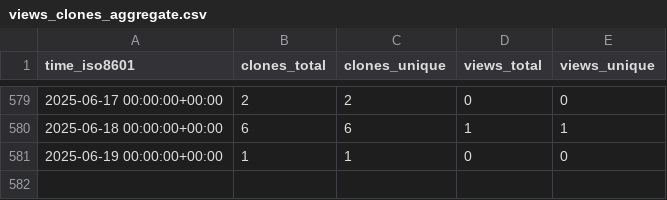
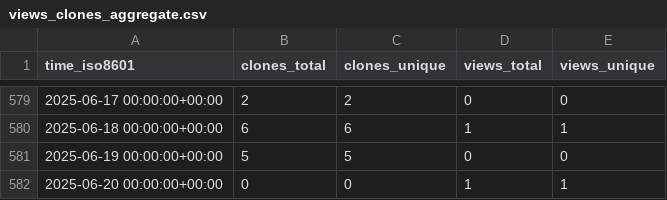
Before and after one commit to Inria-NERV/happyFeat, a CSV file: Inria-NERV/happyFeat/ghrs-data/views_clones_aggregate.csv, drawn as a sheet; only a part is shown, gaps mark what is left out.

```diff
--- a/Inria-NERV/happyFeat/ghrs-data/views_clones_aggregate.csv
+++ b/Inria-NERV/happyFeat/ghrs-data/views_clones_aggregate.csv
@@ -580,2 +580,3 @@ time_iso8601,clones_total,clones_unique,views_total,views_unique
 2025-06-18 00:00:00+00:00,6,6,1,1
-2025-06-19 00:00:00+00:00,1,1,0,0
+2025-06-19 00:00:00+00:00,5,5,0,0
+2025-06-20 00:00:00+00:00,0,0,1,1
```
Also changed, not shown: 1 other file.
